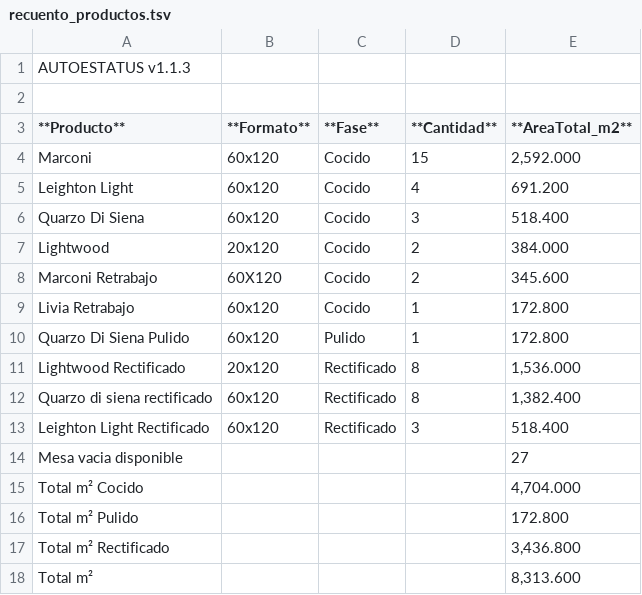
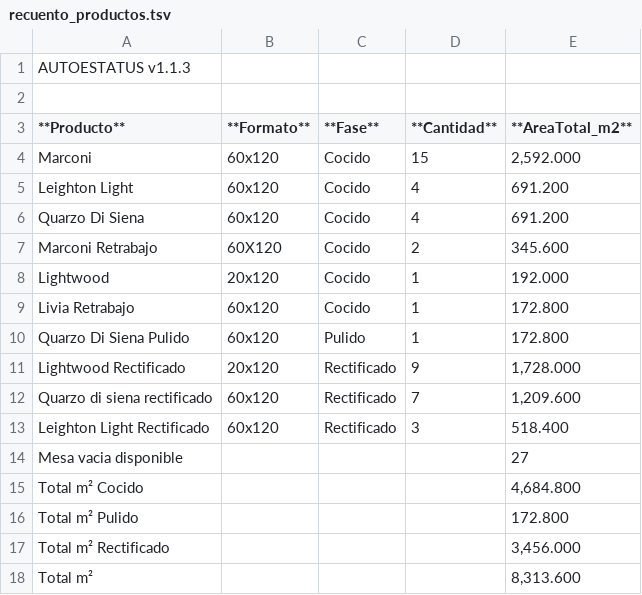
Before and after one commit to Dienicx/AUTOESTATUS, a TSV file: docs/recuento_productos.tsv, drawn as a sheet.

Commit message:
AUTOESTATUS update 2026-04-06 05:06:09

```diff
--- a/docs/recuento_productos.tsv
+++ b/docs/recuento_productos.tsv
@@ -5,14 +5,14 @@ Marconi	60x120	Cocido	15	2,592.000
 Leighton Light	60x120	Cocido	4	691.200
-Quarzo Di Siena	60x120	Cocido	3	518.400
-Lightwood	20x120	Cocido	2	384.000
+Quarzo Di Siena	60x120	Cocido	4	691.200
 Marconi Retrabajo	60X120	Cocido	2	345.600
+Lightwood	20x120	Cocido	1	192.000
 Livia Retrabajo	60x120	Cocido	1	172.800
 Quarzo Di Siena  Pulido	60x120	Pulido	1	172.800
-Lightwood Rectificado	20x120	Rectificado	8	1,536.000
-Quarzo di siena rectificado	60x120	Rectificado	8	1,382.400
+Lightwood Rectificado	20x120	Rectificado	9	1,728.000
+Quarzo di siena rectificado	60x120	Rectificado	7	1,209.600
 Leighton Light Rectificado	60x120	Rectificado	3	518.400
 Mesa vacia disponible				27
-Total m² Cocido				4,704.000
+Total m² Cocido				4,684.800
 Total m² Pulido				172.800
-Total m² Rectificado				3,436.800
+Total m² Rectificado				3,456.000
 Total m²				8,313.600
```
